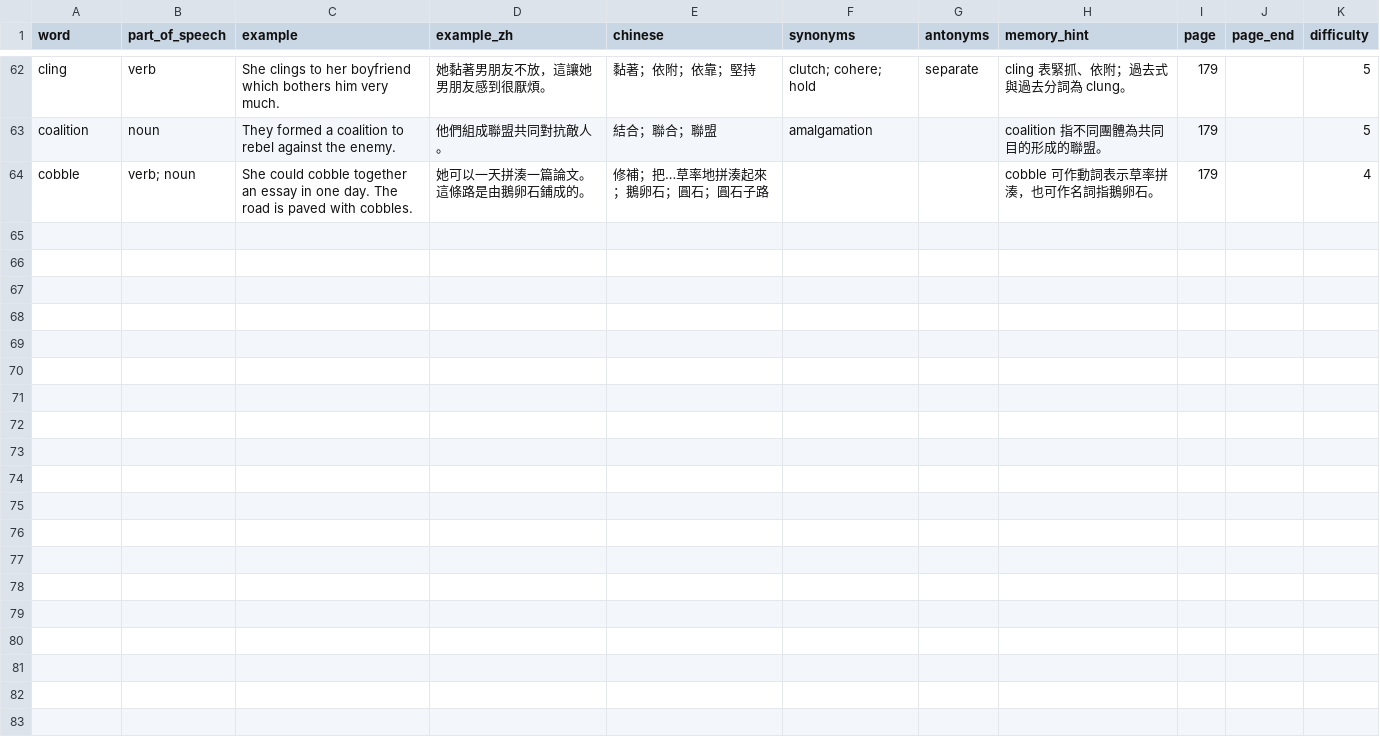
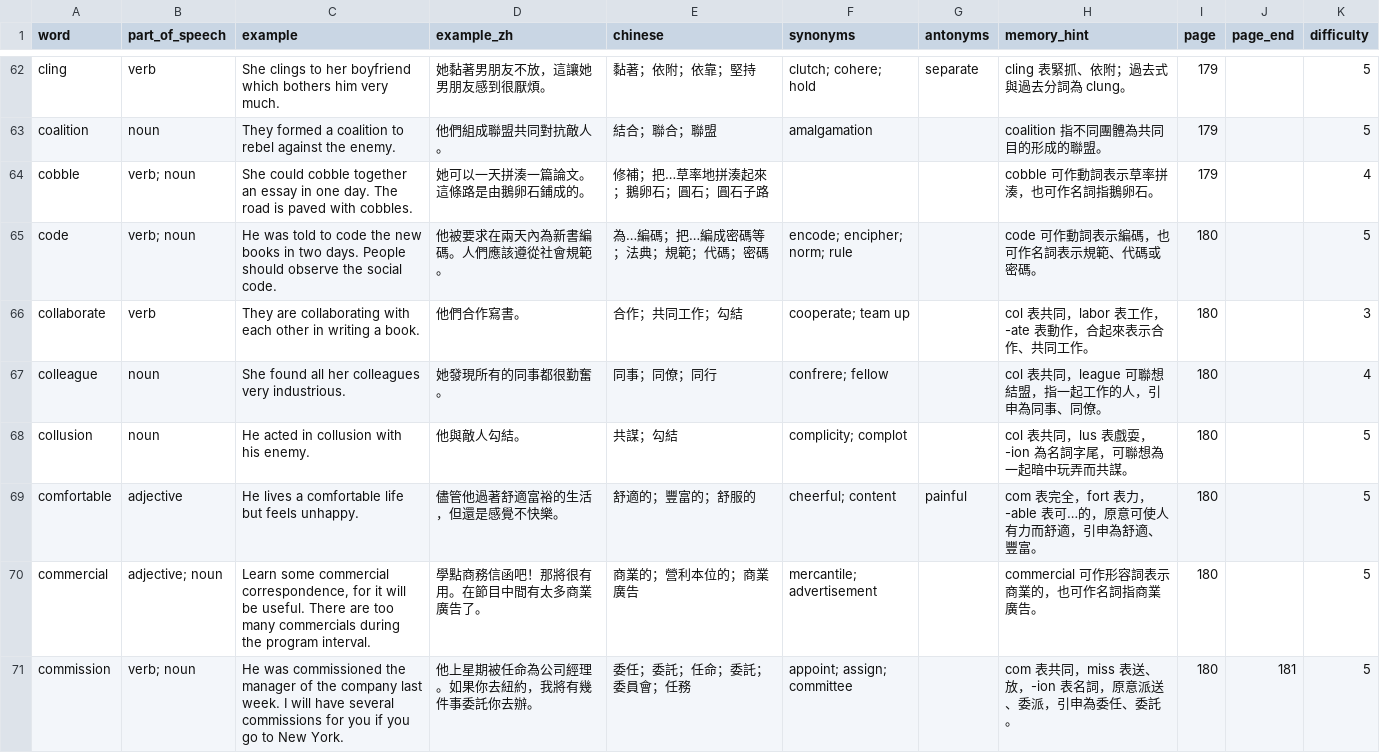
Before and after one commit to bellehsu/10000-vocabulary, a CSV file: data/pages-171-180.csv, drawn as a sheet; only a part is shown, gaps mark what is left out; the diff names each change by its address in the sheet, - before the commit and + after, or states it on an @@ line.

Commit message:
Complete vocabulary page 180

```diff
--- a/data/pages-171-180.csv
+++ b/data/pages-171-180.csv
+row 65: code | verb; noun | He was told to code the new books in two days. People should observe the social code. | 他被要求在兩天內為新書編碼。人們應該遵從社會規範。 | 為…編碼；把…編成密碼等；法典；規範；代碼；密碼 | encode; encipher; norm; rule |  | code 可作動詞表示編碼，也可作名詞表示規範、代碼或密碼。 | 180 |  | 5
+row 66: collaborate | verb | They are collaborating with each other in writing a book. | 他們合作寫書。 | 合作；共同工作；勾結 | cooperate; team up |  | col 表共同，labor 表工作，-ate 表動作，合起來表示合作、共同工作。 | 180 |  | 3
+row 67: colleague | noun | She found all her colleagues very industrious. | 她發現所有的同事都很勤奮。 | 同事；同僚；同行 | confrere; fellow |  | col 表共同，league 可聯想結盟，指一起工作的人，引申為同事、同僚。 | 180 |  | 4
+row 68: collusion | noun | He acted in collusion with his enemy. | 他與敵人勾結。 | 共謀；勾結 | complicity; complot |  | col 表共同，lus 表戲耍，-ion 為名詞字尾，可聯想為一起暗中玩弄而共謀。 | 180 |  | 5
+row 69: comfortable | adjective | He lives a comfortable life but feels unhappy. | 儘管他過著舒適富裕的生活，但還是感覺不快樂。 | 舒適的；豐富的；舒服的 | cheerful; content | painful | com 表完全，fort 表力，-able 表可…的，原意可使人有力而舒適，引申為舒適、豐富。 | 180 |  | 5
+row 70: commercial | adjective; noun | Learn some commercial correspondence, for it will be useful. There are too many commercials during the program interval. | 學點商務信函吧！那將很有用。在節目中間有太多商業廣告了。 | 商業的；營利本位的；商業廣告 | mercantile; advertisement |  | commercial 可作形容詞表示商業的，也可作名詞指商業廣告。 | 180 |  | 5
+row 71: commission | verb; noun | He was commissioned the manager of the company last week. I will have several commissions for you if you go to New York. | 他上星期被任命為公司經理。如果你去紐約，我將有幾件事委託你去辦。 | 委任；委託；任命；委託；委員會；任務 | appoint; assign; committee |  | com 表共同，miss 表送、放，-ion 表名詞，原意派送、委派，引申為委任、委託。 | 180 | 181 | 5
```
